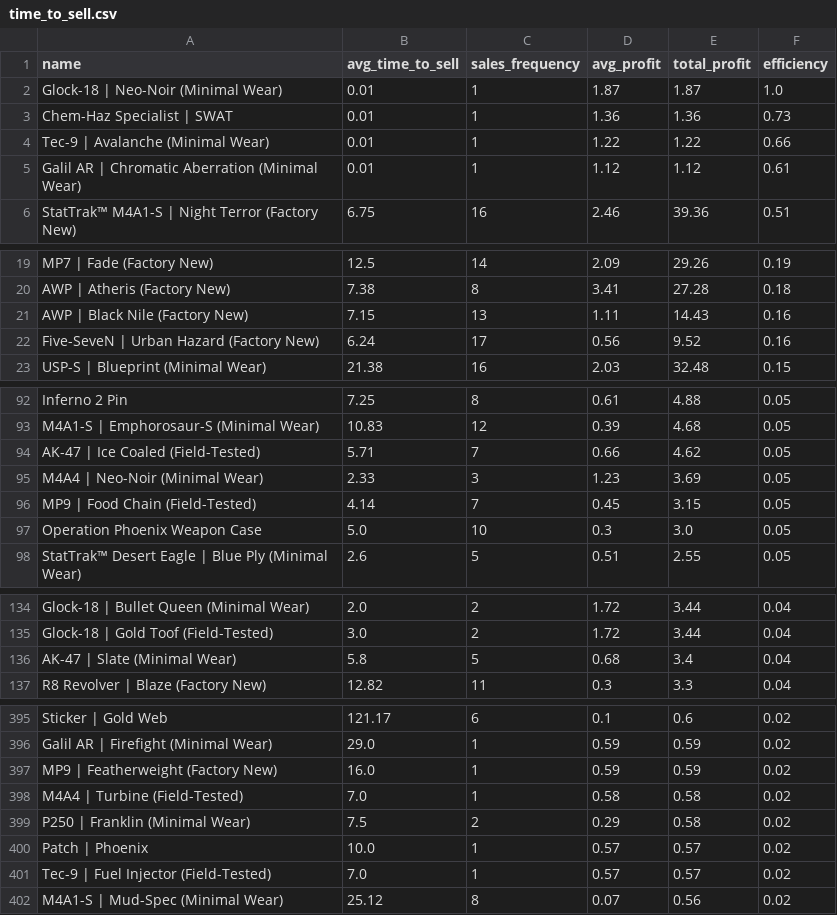
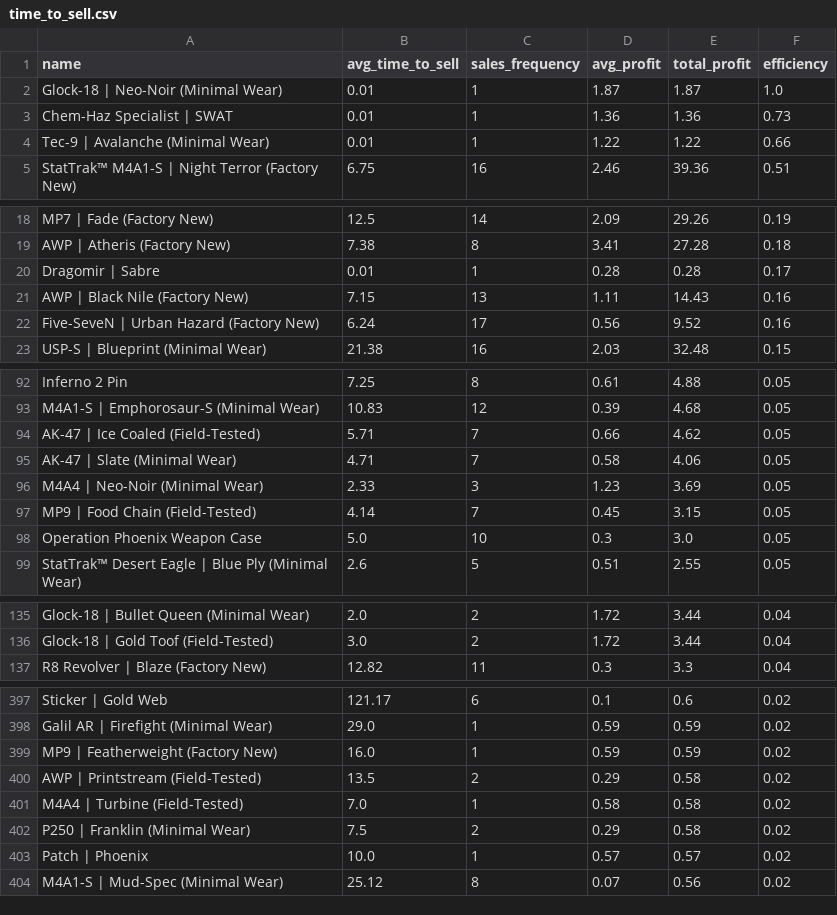
Before and after one commit to enesx44/skinbaron-trading-bot-v3, a CSV file: generated_files/analytics/time_to_sell.csv, drawn as a sheet; only a part is shown, gaps mark what is left out; removed rows and columns are numbered as before the commit, all else as after; the diff covers the shown part only; the diff names each change by its address in the sheet, - before the commit and + after, or states it on an @@ line.

```diff
--- a/generated_files/analytics/time_to_sell.csv
+++ b/generated_files/analytics/time_to_sell.csv
-row 5: Galil AR | Chromatic Aberration (Minimal Wear) | 0.01 | 1 | 1.12 | 1.12 | 0.61
+row 20: Dragomir | Sabre | 0.01 | 1 | 0.28 | 0.28 | 0.17
+row 95: AK-47 | Slate (Minimal Wear) | 4.71 | 7 | 0.58 | 4.06 | 0.05
-row 136: AK-47 | Slate (Minimal Wear) | 5.8 | 5 | 0.68 | 3.4 | 0.04
+row 400: AWP | Printstream (Field-Tested) | 13.5 | 2 | 0.29 | 0.58 | 0.02
-row 401: Tec-9 | Fuel Injector (Field-Tested) | 7.0 | 1 | 0.57 | 0.57 | 0.02
```
Also changed, not shown: 8 added rows and 5 removed rows elsewhere in this file, generated_files/analytics/available_offers_sorted_by_buy_date.csv, generated_files/analytics/available_offers_sorted_by_profit.csv, 8 other files.
